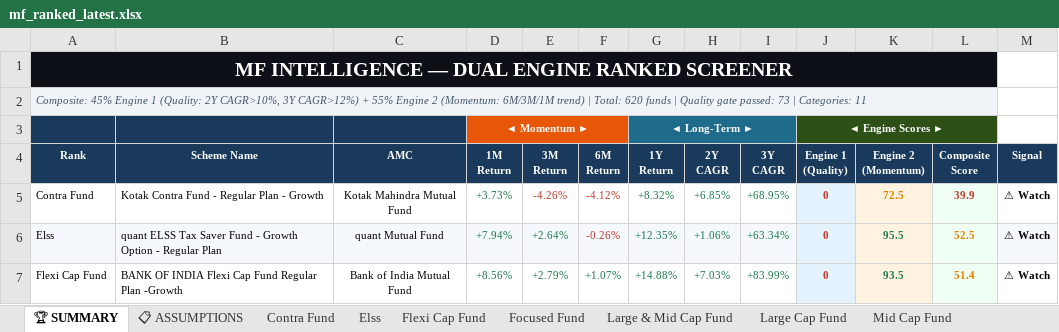
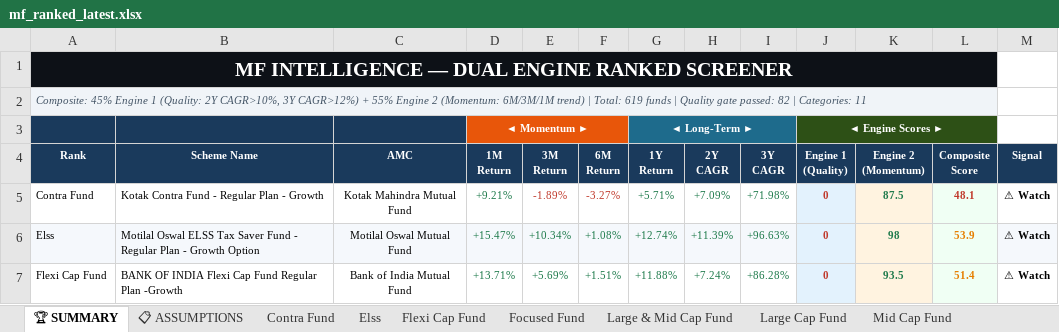
Before and after one commit to rahulshirke7951/MF_Ranker, an Excel workbook: output/mf_ranked_latest.xlsx, sheet 🏆 SUMMARY, drawn as a sheet; only a part is shown; values as stored, in another font and other column widths than the file's, no borders; the diff covers the shown part only; the diff names each change by its address in the sheet, - before the commit and + after, or states it on an @@ line.

```diff
--- a/output/mf_ranked_latest.xlsx (sheet 🏆 SUMMARY)
+++ b/output/mf_ranked_latest.xlsx (sheet 🏆 SUMMARY)
-A2 (Rank): …| Total: 620 funds | Quality gate passed: 73 | Categories:…
+A2 (Rank): …| Total: 619 funds | Quality gate passed: 82 | Categories:…
-D5 (1M Return): +3.73%
+D5 (1M Return): +9.21%
-E5 (3M Return): -4.26%
+E5 (3M Return): -1.89%
-F5 (6M Return): -4.12%
+F5 (6M Return): -3.27%
-G5 (1Y Return): +8.32%
+G5 (1Y Return): +5.71%
-H5 (2Y CAGR): +6.85%
+H5 (2Y CAGR): +7.09%
-I5 (3Y CAGR): +68.95%
+I5 (3Y CAGR): +71.98%
-K5 (Engine 2 (Momentum)): 72.5
+K5 (Engine 2 (Momentum)): 87.5
-K5 text colour: #E67E00
+K5 text colour: #1E7A4B
-L5 (Composite Score): 39.9
+L5 (Composite Score): 48.1
-B6 (Scheme Name): quant ELSS Tax Saver Fund - Growth Option - Regular Plan
+B6 (Scheme Name): Motilal Oswal ELSS Tax Saver Fund - Regular Plan - Growth Option
-C6 (AMC): quant Mutual Fund
+C6 (AMC): Motilal Oswal Mutual Fund
-D6 (1M Return): +7.94%
+D6 (1M Return): +15.47%
-E6 (3M Return): +2.64%
+E6 (3M Return): +10.34%
-F6 (6M Return): -0.26%
+F6 (6M Return): +1.08%
-F6 text colour: #C0392B
+F6 text colour: #1E7A4B
-G6 (1Y Return): +12.35%
+G6 (1Y Return): +12.74%
-H6 (2Y CAGR): +1.06%
+H6 (2Y CAGR): +11.39%
-I6 (3Y CAGR): +63.34%
+I6 (3Y CAGR): +96.63%
-K6 (Engine 2 (Momentum)): 95.5
+K6 (Engine 2 (Momentum)): 98
-L6 (Composite Score): 52.5
+L6 (Composite Score): 53.9
-D7 (1M Return): +8.56%
+D7 (1M Return): +13.71%
-E7 (3M Return): +2.79%
+E7 (3M Return): +5.69%
-F7 (6M Return): +1.07%
+F7 (6M Return): +1.51%
-G7 (1Y Return): +14.88%
+G7 (1Y Return): +11.88%
-H7 (2Y CAGR): +7.03%
+H7 (2Y CAGR): +7.24%
-I7 (3Y CAGR): +83.99%
+I7 (3Y CAGR): +86.28%
```
Also changed, not shown: 70 edited cells and cell formats elsewhere in this sheet, sheet Sectoral Thematic, sheet Large Cap Fund, sheet Flexi Cap Fund, sheet Small Cap Fund, sheet Multi Cap Fund, sheet Elss, 6 more sheets.
